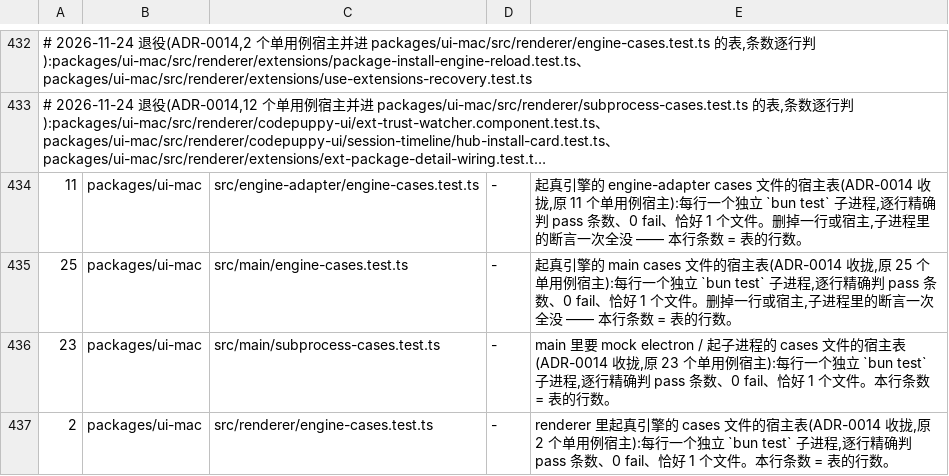
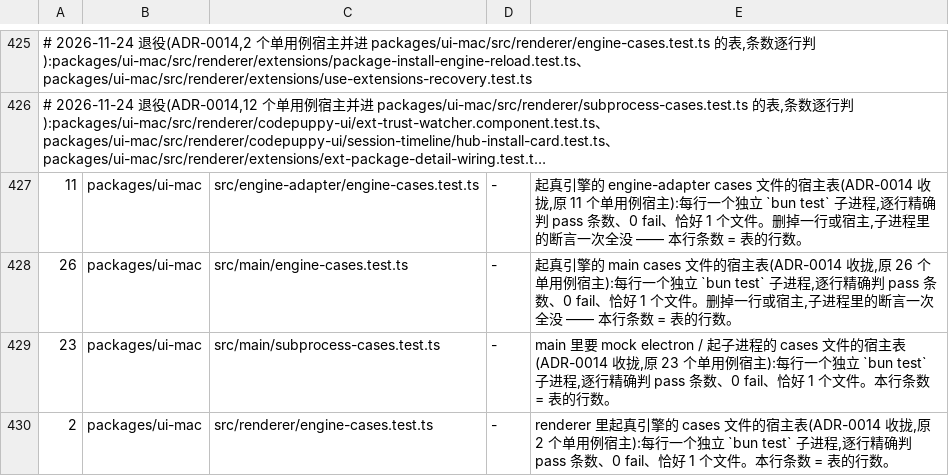
Before and after one commit to impharaon/alpha-code, a TSV file: scripts/gate-files.tsv, drawn as a sheet; only a part is shown, gaps mark what is left out; long unchanged cells end in …; the diff covers the shown part only.

```diff
--- a/scripts/gate-files.tsv
+++ b/scripts/gate-files.tsv
@@ -434,3 +427,3 @@
 11	packages/ui-mac	src/engine-adapter/engine-cases.test.ts	-	起真引擎的 engine-adapter cases 文件的宿主表(ADR-0014 收拢,原 11 个单用例宿主):每行一个独立 `bun test` 子进程,逐行精确判 pass 条数、0 fail、恰好 1 个文件。删掉一行或宿主,子进程里的断言一次全没 —— 本行条数 = 表的行数。
-25	packages/ui-mac	src/main/engine-cases.test.ts	-	起真引擎的 main cases 文件的宿主表(ADR-0014 收拢,原 25 个单用例宿主):每行一个独立 `bun test` 子进程,逐行精确判 pass 条数、0 fail、恰好 1 个文件。删掉一行或宿主,子进程里的断言一次全没 —— 本行条数 = 表的行数。
+26	packages/ui-mac	src/main/engine-cases.test.ts	-	起真引擎的 main cases 文件的宿主表(ADR-0014 收拢,原 26 个单用例宿主):每行一个独立 `bun test` 子进程,逐行精确判 pass 条数、0 fail、恰好 1 个文件。删掉一行或宿主,子进程里的断言一次全没 —— 本行条数 = 表的行数。
 23	packages/ui-mac	src/main/subprocess-cases.test.ts	-	main 里要 mock electron / 起子进程的 cases 文件的宿主表(ADR-0014 收拢,原 23 个单用例宿主):每行一个独立 `bun test` 子进程,逐行精确判 pass 条数、0 fail、恰好 1 个文件。本行条数 = 表的行数。
```
Also changed, not shown: 2 added rows, 7 removed rows and 3 edited cells elsewhere in this file, 14 other files.
